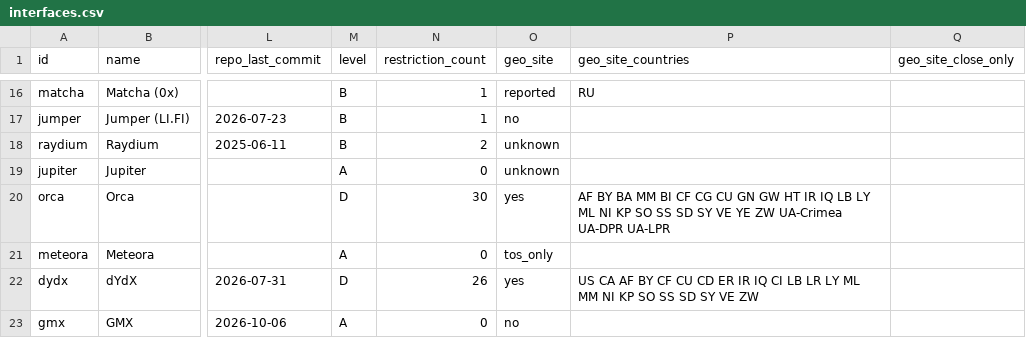
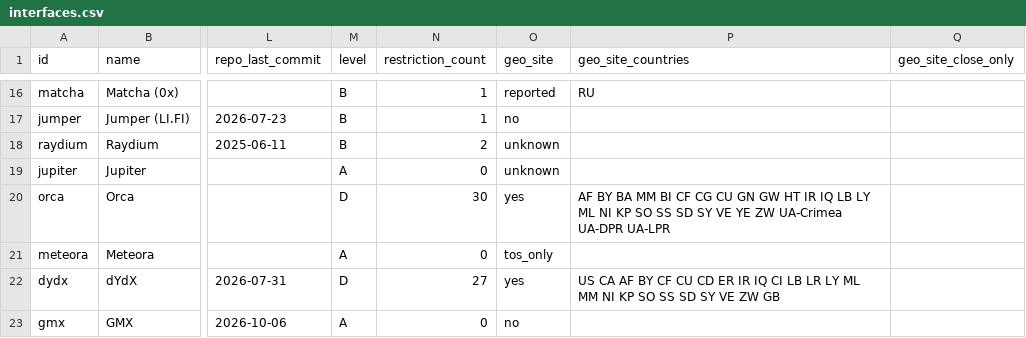
Before and after one commit to cp0x-org/pi-restricted-interfaces, a CSV file: monitor/out/interfaces.csv, drawn as a sheet; only a part is shown, gaps mark what is left out; the diff covers the shown part only; the diff names each change by its address in the sheet, - before the commit and + after, or states it on an @@ line.

Commit message:
Expand restrictions dataset and probing logic with API-level checks and session-based vantage enhancements
- Introduced `api_probes` to monitor protocol APIs for IP-based restrictions.
- Added `ApiProbe` type with rules for state assignment and observation integration.
- Enhanced data structure in `restrictions` and `interfaces.json` to include API probes.
- Refined observation handling with detailed KIND_LABELS and API-specific descriptions.
- Updated proxy handling to use sticky sessions (`{session}`) for consistent vantage checks.
- Revised `geo` scripts to expand country groups (`popular`, `sanctioned`) dynamically.
- Documented API probe implementation and updated proxy configuration templates.

```diff
--- a/monitor/out/interfaces.csv
+++ b/monitor/out/interfaces.csv
-N22 (restriction_count): 26
+N22 (restriction_count): 27
-P22 (geo_site_countries): …VE ZW
+P22 (geo_site_countries): …VE ZW GB
```
Also changed, not shown: 23 edited cells elsewhere in this file, 23 other files.
